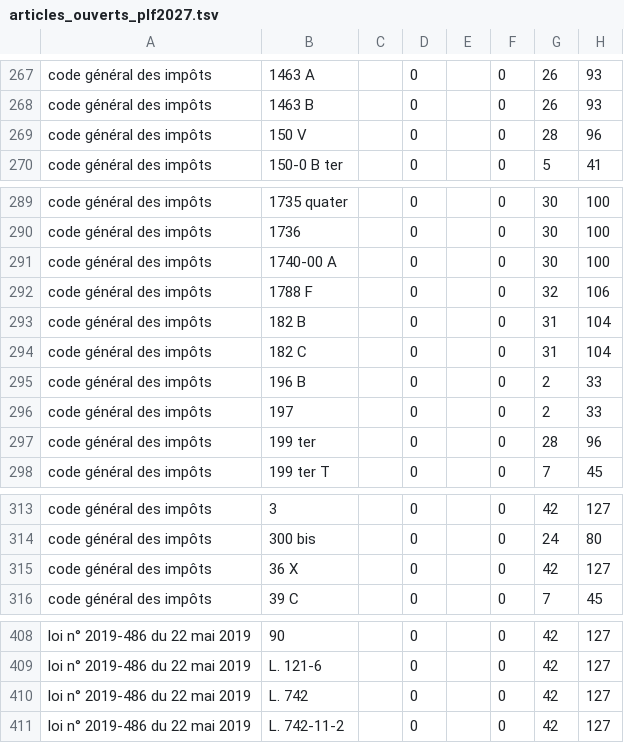
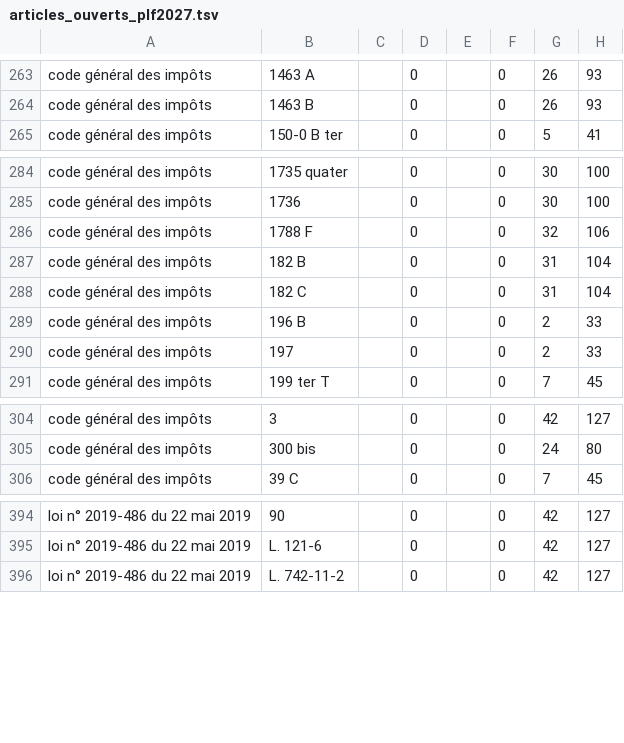
Before and after one commit to resolution-ib-dev/Resolution-2027, a TSV file: chantier/referentiels/articles_ouverts_plf2027.tsv, drawn as a sheet; only a part is shown, gaps mark what is left out; the diff covers the shown part only; the diff names each change by its address in the sheet, - before the commit and + after, or states it on an @@ line.

```diff
--- a/chantier/referentiels/articles_ouverts_plf2027.tsv
+++ b/chantier/referentiels/articles_ouverts_plf2027.tsv
-row 269: code général des impôts | 150 V |  | 0 |  | 0 | 28 | 96
-row 291: code général des impôts | 1740-00 A |  | 0 |  | 0 | 30 | 100
-row 297: code général des impôts | 199 ter |  | 0 |  | 0 | 28 | 96
-row 315: code général des impôts | 36 X |  | 0 |  | 0 | 42 | 127
-row 410: loi n° 2019-486 du 22 mai 2019 | L. 742 |  | 0 |  | 0 | 42 | 127
```
Also changed, not shown: 12 removed rows and 1 edited cell elsewhere in this file, chantier/referentiels/articles_ouverts_plfss2027.tsv, 1 other file.
